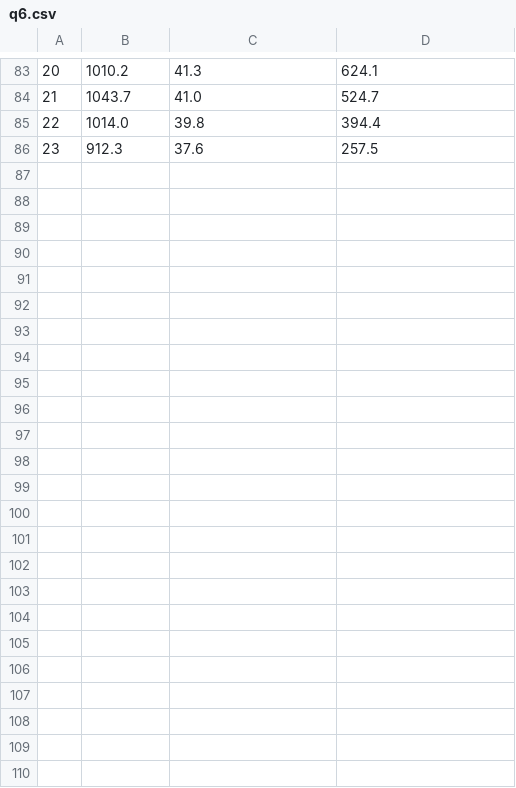
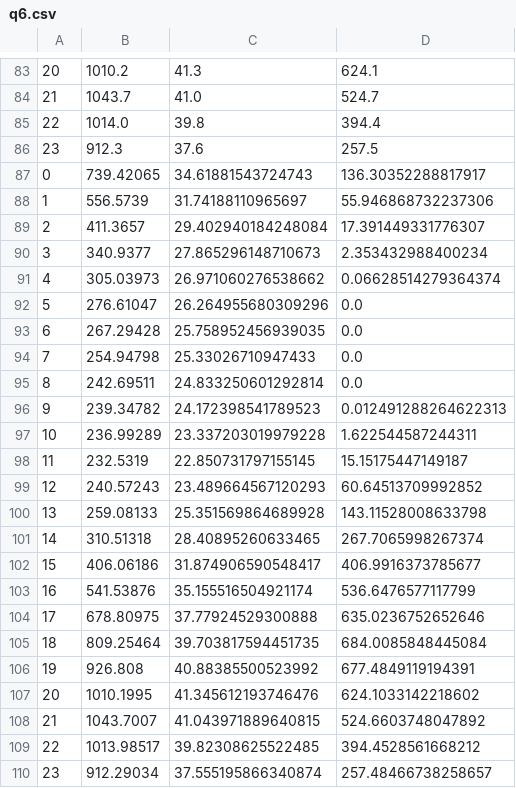
Before and after one commit to 1kkiRen/BigDataProject, a CSV file: output/q6.csv, drawn as a sheet; only a part is shown, gaps mark what is left out; the diff names each change by its address in the sheet, - before the commit and + after, or states it on an @@ line.

Commit message:
[update] output

```diff
--- a/output/q6.csv
+++ b/output/q6.csv
+row 87: 0 | 739.42065 | 34.61881543724743 | 136.30352288817917
+row 88: 1 | 556.5739 | 31.74188110965697 | 55.946868732237306
+row 89: 2 | 411.3657 | 29.402940184248084 | 17.391449331776307
+row 90: 3 | 340.9377 | 27.865296148710673 | 2.353432988400234
+row 91: 4 | 305.03973 | 26.971060276538662 | 0.06628514279364374
+row 92: 5 | 276.61047 | 26.264955680309296 | 0.0
+row 93: 6 | 267.29428 | 25.758952456939035 | 0.0
+row 94: 7 | 254.94798 | 25.33026710947433 | 0.0
+row 95: 8 | 242.69511 | 24.833250601292814 | 0.0
+row 96: 9 | 239.34782 | 24.172398541789523 | 0.012491288264622313
+row 97: 10 | 236.99289 | 23.337203019979228 | 1.622544587244311
+row 98: 11 | 232.5319 | 22.850731797155145 | 15.15175447149187
+row 99: 12 | 240.57243 | 23.489664567120293 | 60.64513709992852
+row 100: 13 | 259.08133 | 25.351569864689928 | 143.11528008633798
+row 101: 14 | 310.51318 | 28.40895260633465 | 267.7065998267374
+row 102: 15 | 406.06186 | 31.874906590548417 | 406.9916373785677
+row 103: 16 | 541.53876 | 35.155516504921174 | 536.6476577117799
+row 104: 17 | 678.80975 | 37.77924529300888 | 635.0236752652646
+row 105: 18 | 809.25464 | 39.703817594451735 | 684.0085848445084
+row 106: 19 | 926.808 | 40.88385500523992 | 677.4849119194391
+row 107: 20 | 1010.1995 | 41.345612193746476 | 624.1033142218602
+row 108: 21 | 1043.7007 | 41.043971889640815 | 524.6603748047892
+row 109: 22 | 1013.98517 | 39.82308625522485 | 394.4528561668212
+row 110: 23 | 912.29034 | 37.555195866340874 | 257.48466738258657
```
Also changed, not shown: output/q3.csv, output/q4.csv, 18 other files.
